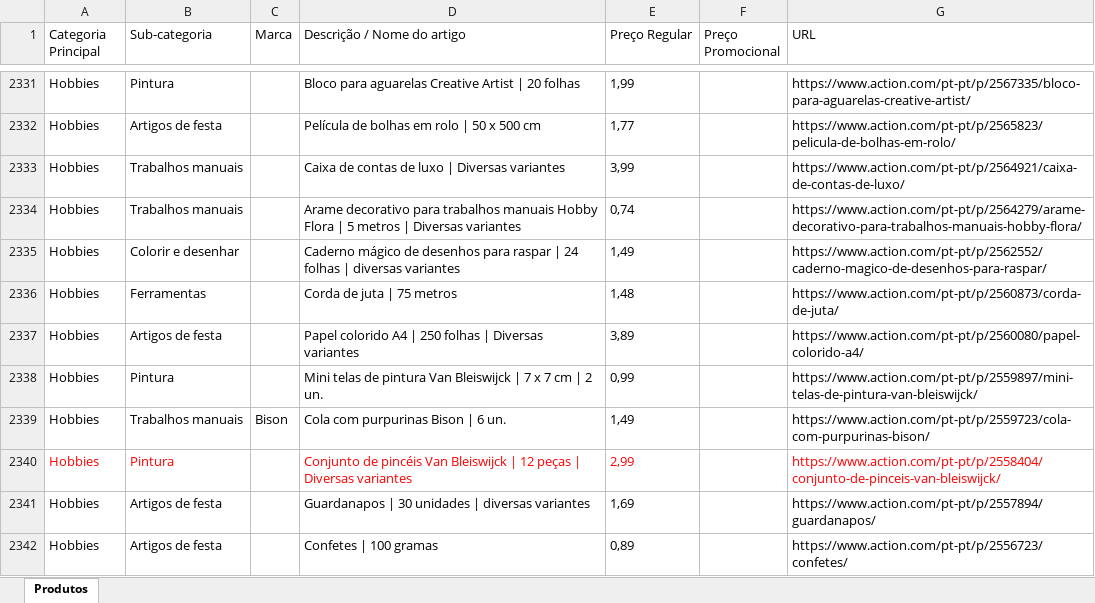
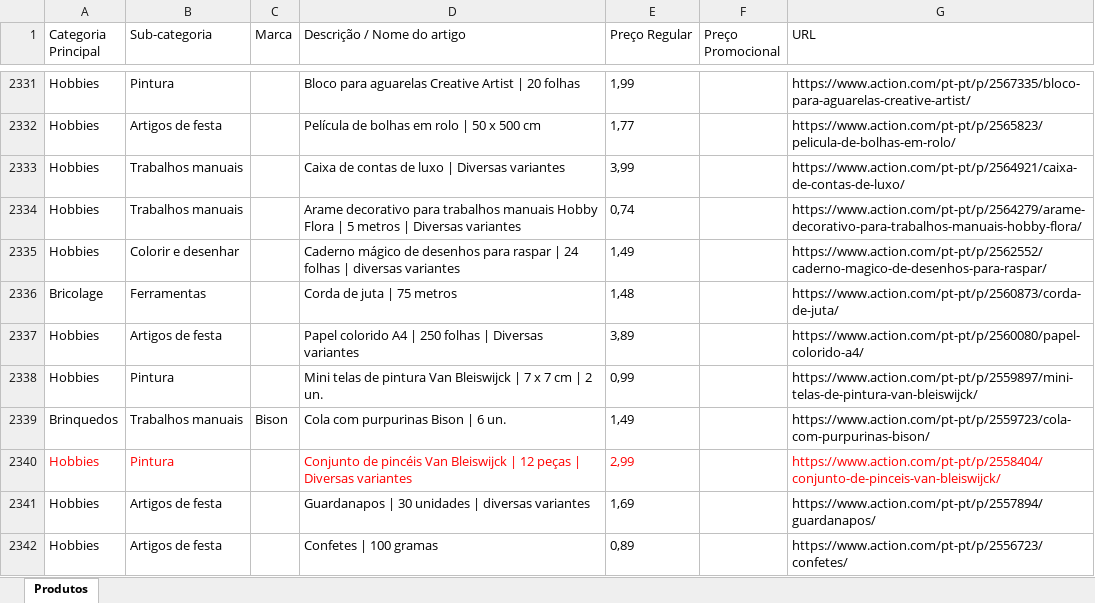
Before and after one commit to Holiday090/teste01, an Excel workbook: Scraping_Action_Atualizado_20260706.xlsx, sheet Produtos, drawn as a sheet; only a part is shown, gaps mark what is left out; values as stored, in another font and other column widths than the file's, no borders; the diff covers the shown part only; the diff names each change by its address in the sheet, - before the commit and + after, or states it on an @@ line.

```diff
--- a/Scraping_Action_Atualizado_20260706.xlsx (sheet Produtos)
+++ b/Scraping_Action_Atualizado_20260706.xlsx (sheet Produtos)
-A2336 (Categoria Principal): Hobbies
+A2336 (Categoria Principal): Bricolage
-A2339 (Categoria Principal): Hobbies
+A2339 (Categoria Principal): Brinquedos
```
Also changed, not shown: 15 edited cells elsewhere in this sheet, 1 other file.
